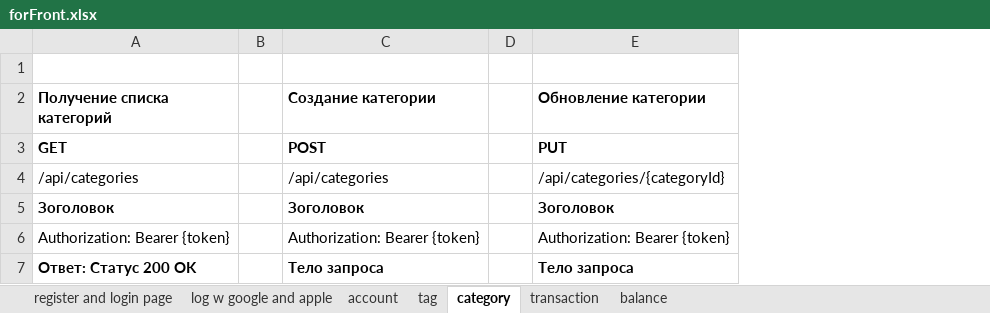
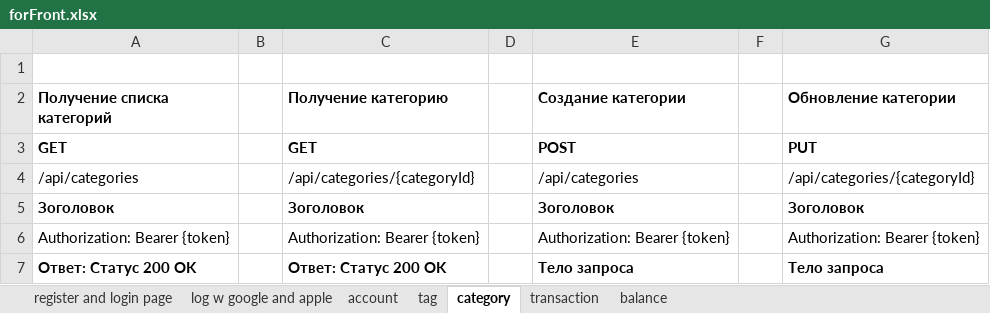
Before and after one commit to dillnaza/kirisShygys, an Excel workbook: src/main/java/KirisShygys/forFront.xlsx, sheet category, drawn as a sheet; only a part is shown; values as stored, in another font and other column widths than the file's, no borders; the diff names each change by its address in the sheet, - before the commit and + after, or states it on an @@ line.

```diff
--- a/src/main/java/KirisShygys/forFront.xlsx (sheet category)
+++ b/src/main/java/KirisShygys/forFront.xlsx (sheet category)
+column C (Получение категорию), rows 3-7: GET | /api/categories/{categoryId} | Зоголовок | Authorization: Bearer {token} | Ответ: Статус 200 OK
+column D, empty
```
Also changed, not shown: 3 other files.
